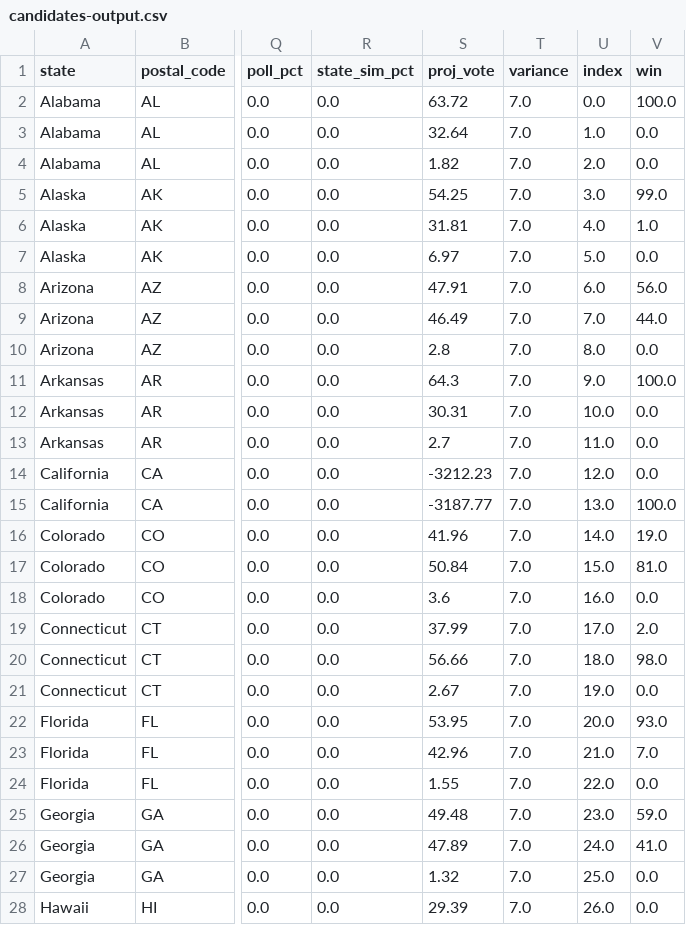
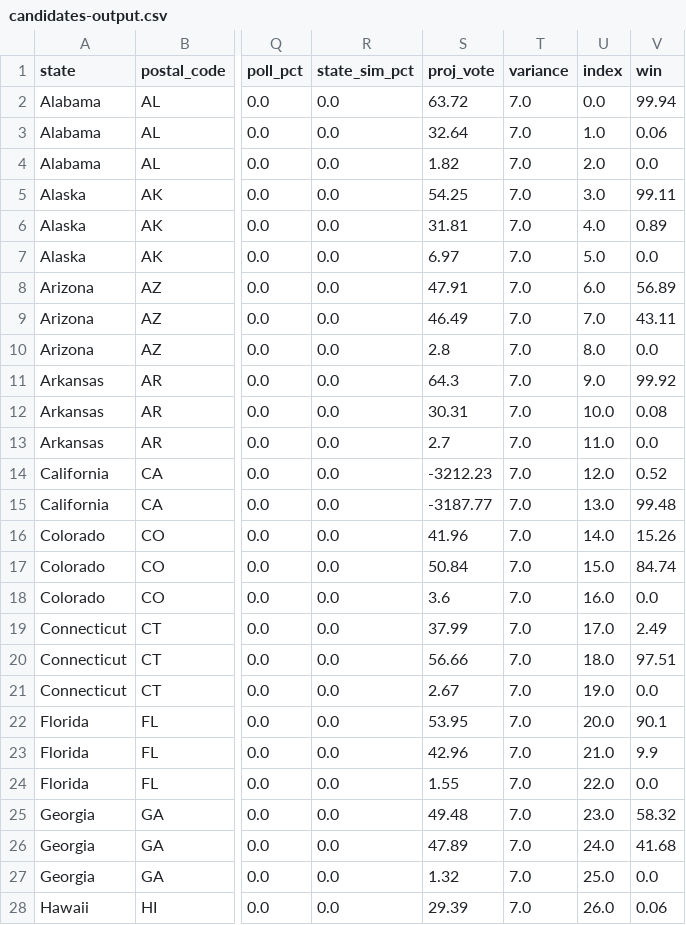
Before and after one commit to jhkersting/scheduled-script, a CSV file: 2022-senate/candidates-output.csv, drawn as a sheet; only a part is shown, gaps mark what is left out; the diff covers the shown part only; the diff names each change by its address in the sheet, - before the commit and + after, or states it on an @@ line.

```diff
--- a/2022-senate/candidates-output.csv
+++ b/2022-senate/candidates-output.csv
-V2 (win): 100.0
+V2 (win): 99.94
-V3 (win): 0.0
+V3 (win): 0.06
-V5 (win): 99.0
+V5 (win): 99.11
-V6 (win): 1.0
+V6 (win): 0.89
-V8 (win): 56.0
+V8 (win): 56.89
-V9 (win): 44.0
+V9 (win): 43.11
-V11 (win): 100.0
+V11 (win): 99.92
-V12 (win): 0.0
+V12 (win): 0.08
-V14 (win): 0.0
+V14 (win): 0.52
-V15 (win): 100.0
+V15 (win): 99.48
-V16 (win): 19.0
+V16 (win): 15.26
-V17 (win): 81.0
+V17 (win): 84.74
-V19 (win): 2.0
+V19 (win): 2.49
-V20 (win): 98.0
+V20 (win): 97.51
-V22 (win): 93.0
+V22 (win): 90.1
-V23 (win): 7.0
+V23 (win): 9.9
-V25 (win): 59.0
+V25 (win): 58.32
-V26 (win): 41.0
+V26 (win): 41.68
-V28 (win): 0.0
+V28 (win): 0.06
```
Also changed, not shown: 47 edited cells elsewhere in this file, 1 other file.
